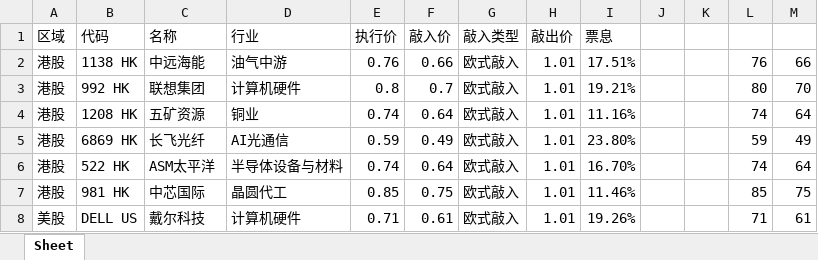
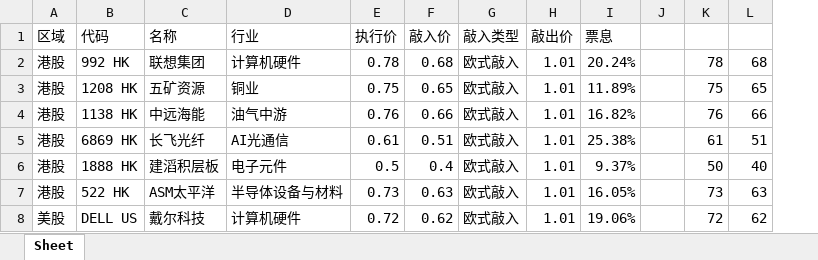
Before and after one commit to structuredproducts-blip/structuredproducts-blip.github.io, an Excel workbook: 高波精选组.xlsx, sheet Sheet, drawn as a sheet; only a part is shown; values as stored, in another font and other column widths than the file's, no borders; removed rows and columns are numbered as before the commit, all else as after; the diff covers the shown part only; the diff names each change by its address in the sheet, - before the commit and + after, or states it on an @@ line.

```diff
--- a/高波精选组.xlsx (sheet Sheet)
+++ b/高波精选组.xlsx (sheet Sheet)
-column K, empty
-row 2: 港股 | 1138 HK | 中远海能 | 油气中游 | 0.76 | 0.66 | 欧式敲入 | 1.01 | 17.51% |  |  | 76 | 66
-E2 (执行价): 0.8
+E2 (执行价): 0.78
-F2 (敲入价): 0.7
+F2 (敲入价): 0.68
-I2 (票息): 19.21%
+I2 (票息): 20.24%
-K2: 80
+K2: 78
-L2: 70
+L2: 68
-E3 (执行价): 0.74
+E3 (执行价): 0.75
-F3 (敲入价): 0.64
+F3 (敲入价): 0.65
-I3 (票息): 11.16%
+I3 (票息): 11.89%
-K3: 74
+K3: 75
-L3: 64
+L3: 65
+row 4: 港股 | 1138 HK | 中远海能 | 油气中游 | 0.76 | 0.66 | 欧式敲入 | 1.01 | 16.82% |  | 76 | 66
-E5 (执行价): 0.59
+E5 (执行价): 0.61
-F5 (敲入价): 0.49
+F5 (敲入价): 0.51
-I5 (票息): 23.80%
+I5 (票息): 25.38%
-K5: 59
+K5: 61
-L5: 49
+L5: 51
+row 6: 港股 | 1888 HK | 建滔积层板 | 电子元件 | 0.5 | 0.4 | 欧式敲入 | 1.01 | 9.37% |  | 50 | 40
-E7 (执行价): 0.74
+E7 (执行价): 0.73
-F7 (敲入价): 0.64
+F7 (敲入价): 0.63
-I7 (票息): 16.70%
+I7 (票息): 16.05%
-K7: 74
+K7: 73
-L7: 64
+L7: 63
-row 7: 港股 | 981 HK | 中芯国际 | 晶圆代工 | 0.85 | 0.75 | 欧式敲入 | 1.01 | 11.46% |  |  | 85 | 75
-E8 (执行价): 0.71
+E8 (执行价): 0.72
-F8 (敲入价): 0.61
+F8 (敲入价): 0.62
-I8 (票息): 19.26%
+I8 (票息): 19.06%
-K8: 71
+K8: 72
-L8: 61
+L8: 62
```
Also changed, not shown: 4 added rows, 4 removed rows and 29 edited cells elsewhere in this sheet, formulas that keep their value, 低波精选组.xlsx, 市场热度榜.xlsx, 1 other file.
